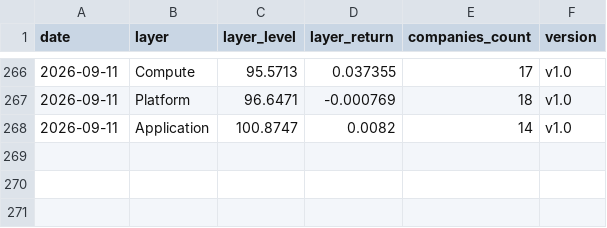
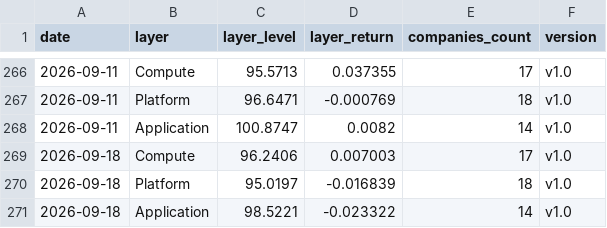
Before and after one commit to cleartake/web, a CSV file: data/vci_layers.csv, drawn as a sheet; only a part is shown, gaps mark what is left out.

```diff
--- a/data/vci_layers.csv
+++ b/data/vci_layers.csv
@@ -268 +268,4 @@ date,layer,layer_level,layer_return,companies_count,version
 2026-09-11,Application,100.8747,0.0082,14,v1.0
+2026-09-18,Compute,96.2406,0.007003,17,v1.0
+2026-09-18,Platform,95.0197,-0.016839,18,v1.0
+2026-09-18,Application,98.5221,-0.023322,14,v1.0
```
Also changed, not shown: data/ai_concentration_index.csv, data/bubble_index.csv, 7 other files.
